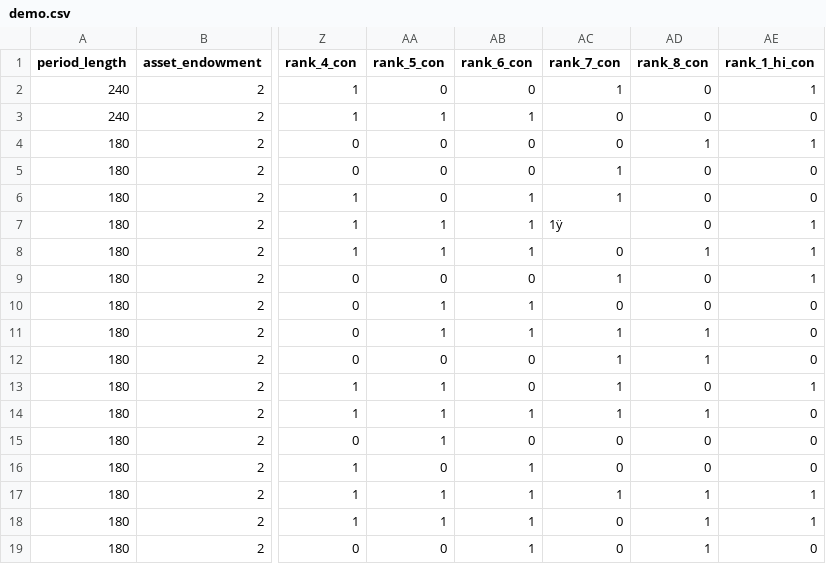
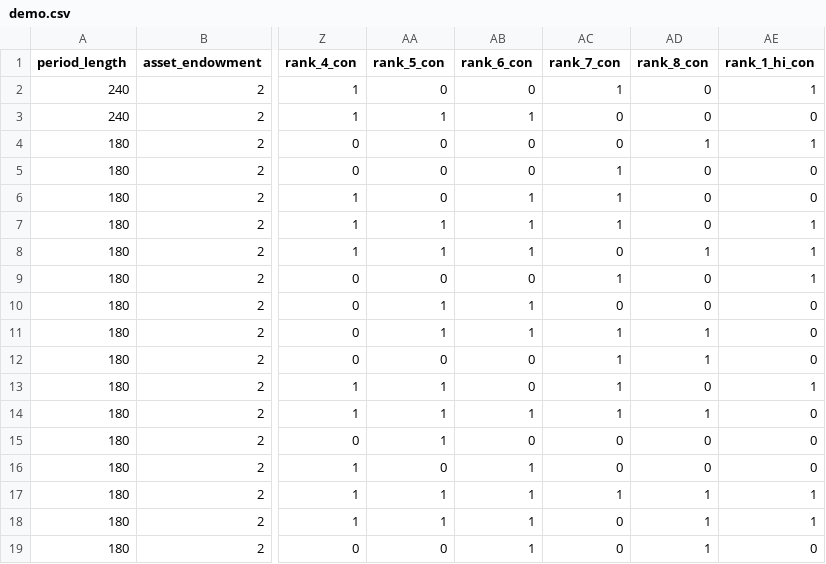
Before and after one commit to Leeps-Lab/Motivated-Beliefs, a CSV file: configs/demo.csv, drawn as a sheet; only a part is shown, gaps mark what is left out; the diff names each change by its address in the sheet, - before the commit and + after, or states it on an @@ line.

Commit message:
config typo

```diff
--- a/configs/demo.csv
+++ b/configs/demo.csv
-AC7 (rank_7_con): 1ÿ
+AC7 (rank_7_con): 1
```
